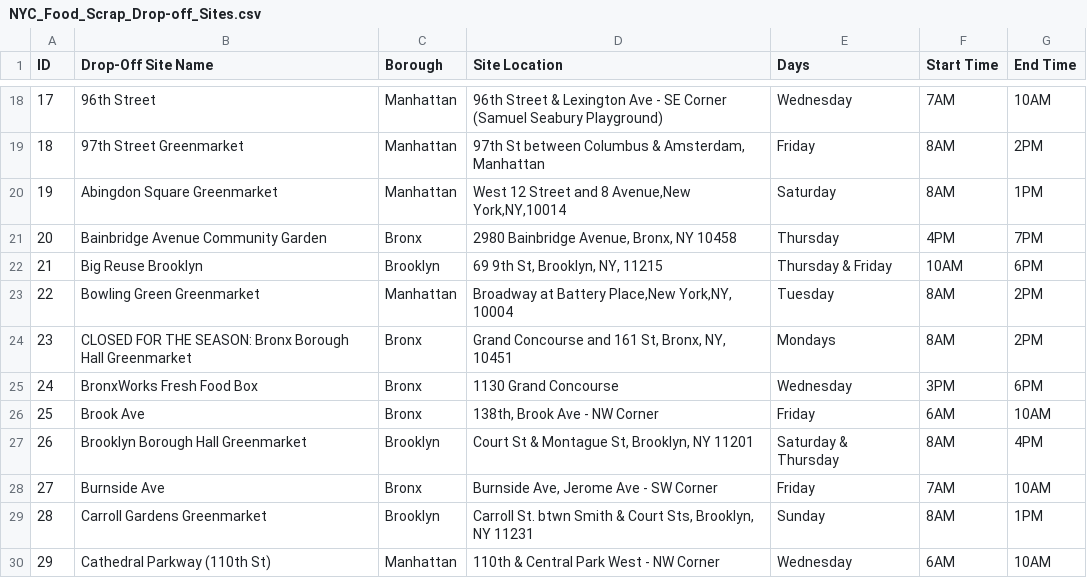
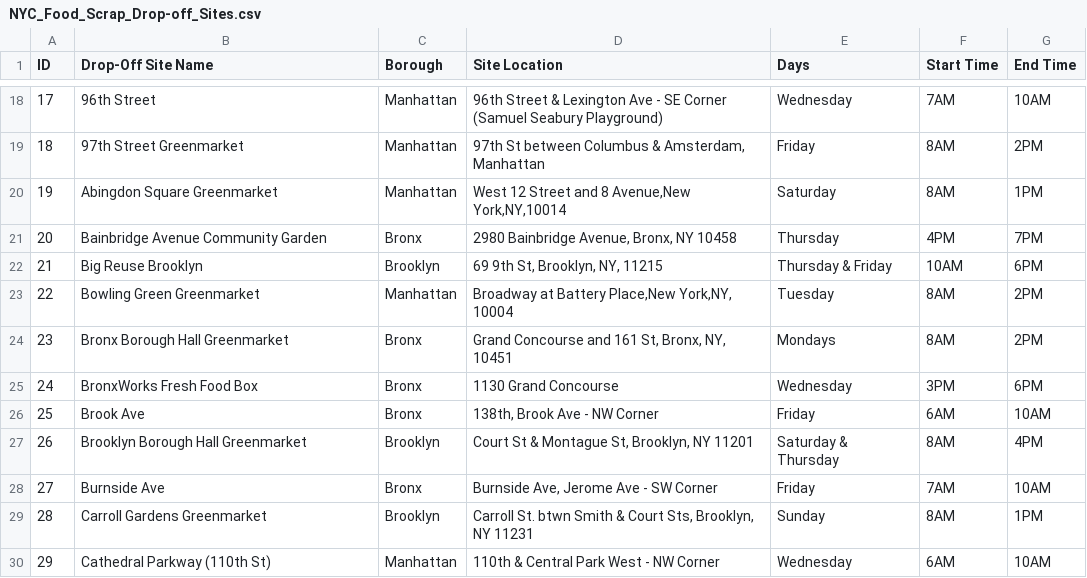
Before and after one commit to ar3560/ar3560.github.io, a CSV file: A7.2/NYC_Food_Scrap_Drop-off_Sites.csv, drawn as a sheet; only a part is shown, gaps mark what is left out.

```diff
--- a/A7.2/NYC_Food_Scrap_Drop-off_Sites.csv
+++ b/A7.2/NYC_Food_Scrap_Drop-off_Sites.csv
@@ -23,3 +23,3 @@ ID,Drop-Off Site Name,Borough,Site Location,Days,Start Time,End Time,,
 22,Bowling Green Greenmarket,Manhattan,"Broadway at Battery Place,New York,NY, 10004",Tuesday,8AM,2PM,,
-23,CLOSED FOR THE SEASON: Bronx Borough Hall Greenmarket,Bronx,"Grand Concourse and 161 St, Bronx, NY, 10451",Mondays,8AM,2PM,,
+23,Bronx Borough Hall Greenmarket,Bronx,"Grand Concourse and 161 St, Bronx, NY, 10451",Mondays,8AM,2PM,,
 24,BronxWorks Fresh Food Box,Bronx,1130 Grand Concourse,Wednesday,3PM,6PM,,
```
Also changed, not shown: 24 other files.
